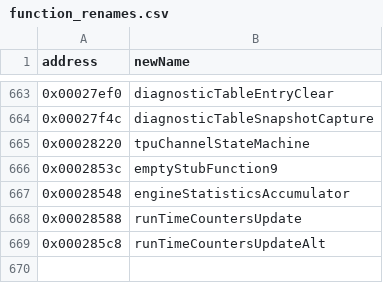
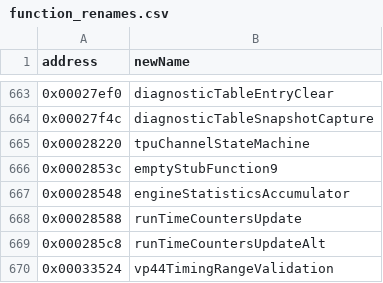
Before and after one commit to jlaustill/J90280.05.analysis, a CSV file: ghidra/CM550.rep/function_renames.csv, drawn as a sheet; only a part is shown, gaps mark what is left out.

```diff
--- a/ghidra/CM550.rep/function_renames.csv
+++ b/ghidra/CM550.rep/function_renames.csv
@@ -669 +669,2 @@ address,newName
 0x000285c8,runTimeCountersUpdateAlt
+0x00033524,vp44TimingRangeValidation
```
Also changed, not shown: 4 other files.
